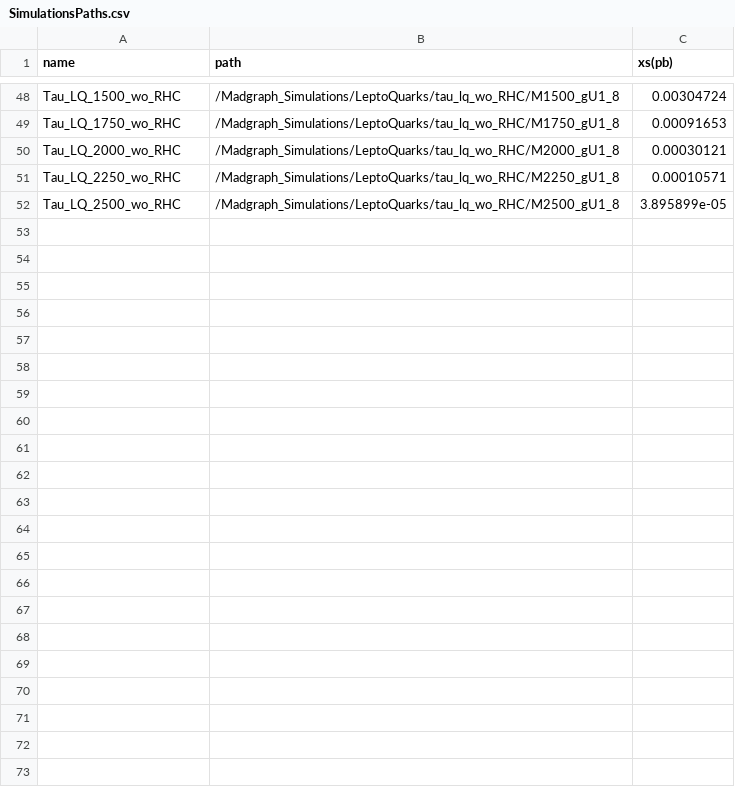
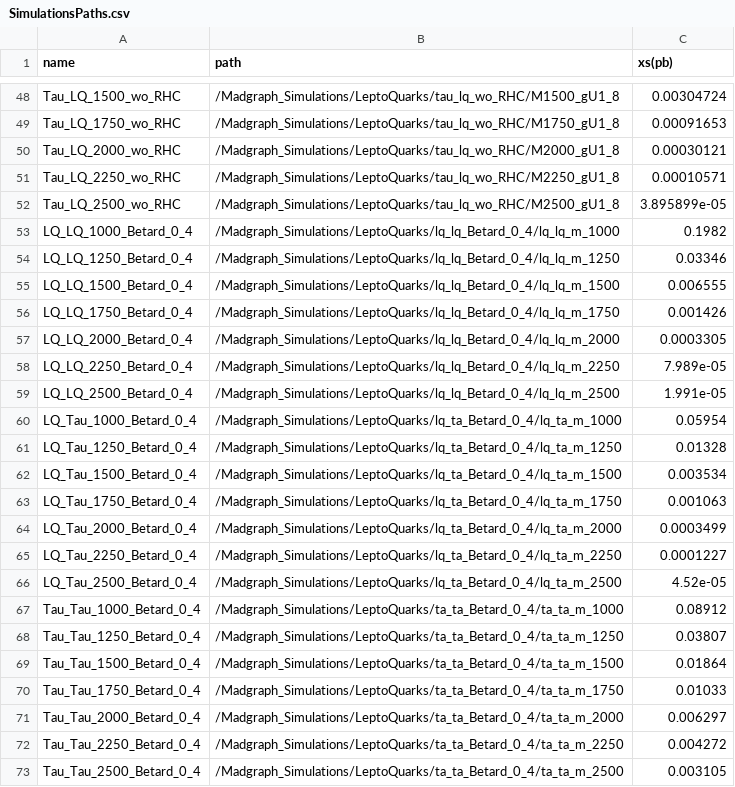
Before and after one commit to Joacop16/Phenomenology_Uniandes_Framework, a CSV file: SimulationsPaths.csv, drawn as a sheet; only a part is shown, gaps mark what is left out; the diff covers the shown part only.

Commit message:
Adding paths of betard -0.4 events

```diff
--- a/SimulationsPaths.csv
+++ b/SimulationsPaths.csv
@@ -52 +52,22 @@ Tau_LQ_2250_wo_RHC,/Madgraph_Simulations/LeptoQuarks/tau_lq_wo_RHC/M2250_gU1_8,0
 Tau_LQ_2500_wo_RHC,/Madgraph_Simulations/LeptoQuarks/tau_lq_wo_RHC/M2500_gU1_8,3.895899e-05
+LQ_LQ_1000_Betard_0_4,/Madgraph_Simulations/LeptoQuarks/lq_lq_Betard_0_4/lq_lq_m_1000,0.1982
+LQ_LQ_1250_Betard_0_4,/Madgraph_Simulations/LeptoQuarks/lq_lq_Betard_0_4/lq_lq_m_1250,0.03346
+LQ_LQ_1500_Betard_0_4,/Madgraph_Simulations/LeptoQuarks/lq_lq_Betard_0_4/lq_lq_m_1500,0.006555
+LQ_LQ_1750_Betard_0_4,/Madgraph_Simulations/LeptoQuarks/lq_lq_Betard_0_4/lq_lq_m_1750,0.001426
+LQ_LQ_2000_Betard_0_4,/Madgraph_Simulations/LeptoQuarks/lq_lq_Betard_0_4/lq_lq_m_2000,0.0003305
+LQ_LQ_2250_Betard_0_4,/Madgraph_Simulations/LeptoQuarks/lq_lq_Betard_0_4/lq_lq_m_2250,7.989e-05
+LQ_LQ_2500_Betard_0_4,/Madgraph_Simulations/LeptoQuarks/lq_lq_Betard_0_4/lq_lq_m_2500,1.991e-05
+LQ_Tau_1000_Betard_0_4,/Madgraph_Simulations/LeptoQuarks/lq_ta_Betard_0_4/lq_ta_m_1000,0.05954
+LQ_Tau_1250_Betard_0_4,/Madgraph_Simulations/LeptoQuarks/lq_ta_Betard_0_4/lq_ta_m_1250,0.01328
+LQ_Tau_1500_Betard_0_4,/Madgraph_Simulations/LeptoQuarks/lq_ta_Betard_0_4/lq_ta_m_1500,0.003534
+LQ_Tau_1750_Betard_0_4,/Madgraph_Simulations/LeptoQuarks/lq_ta_Betard_0_4/lq_ta_m_1750,0.001063
+LQ_Tau_2000_Betard_0_4,/Madgraph_Simulations/LeptoQuarks/lq_ta_Betard_0_4/lq_ta_m_2000,0.0003499
+LQ_Tau_2250_Betard_0_4,/Madgraph_Simulations/LeptoQuarks/lq_ta_Betard_0_4/lq_ta_m_2250,0.0001227
+LQ_Tau_2500_Betard_0_4,/Madgraph_Simulations/LeptoQuarks/lq_ta_Betard_0_4/lq_ta_m_2500,4.52e-05
+Tau_Tau_1000_Betard_0_4,/Madgraph_Simulations/LeptoQuarks/ta_ta_Betard_0_4/ta_ta_m_1000,0.08912
+Tau_Tau_1250_Betard_0_4,/Madgraph_Simulations/LeptoQuarks/ta_ta_Betard_0_4/ta_ta_m_1250,0.03807
+Tau_Tau_1500_Betard_0_4,/Madgraph_Simulations/LeptoQuarks/ta_ta_Betard_0_4/ta_ta_m_1500,0.01864
+Tau_Tau_1750_Betard_0_4,/Madgraph_Simulations/LeptoQuarks/ta_ta_Betard_0_4/ta_ta_m_1750,0.01033
+Tau_Tau_2000_Betard_0_4,/Madgraph_Simulations/LeptoQuarks/ta_ta_Betard_0_4/ta_ta_m_2000,0.006297
+Tau_Tau_2250_Betard_0_4,/Madgraph_Simulations/LeptoQuarks/ta_ta_Betard_0_4/ta_ta_m_2250,0.004272
+Tau_Tau_2500_Betard_0_4,/Madgraph_Simulations/LeptoQuarks/ta_ta_Betard_0_4/ta_ta_m_2500,0.003105
```
Also changed, not shown: 9 edited cells elsewhere in this file.
